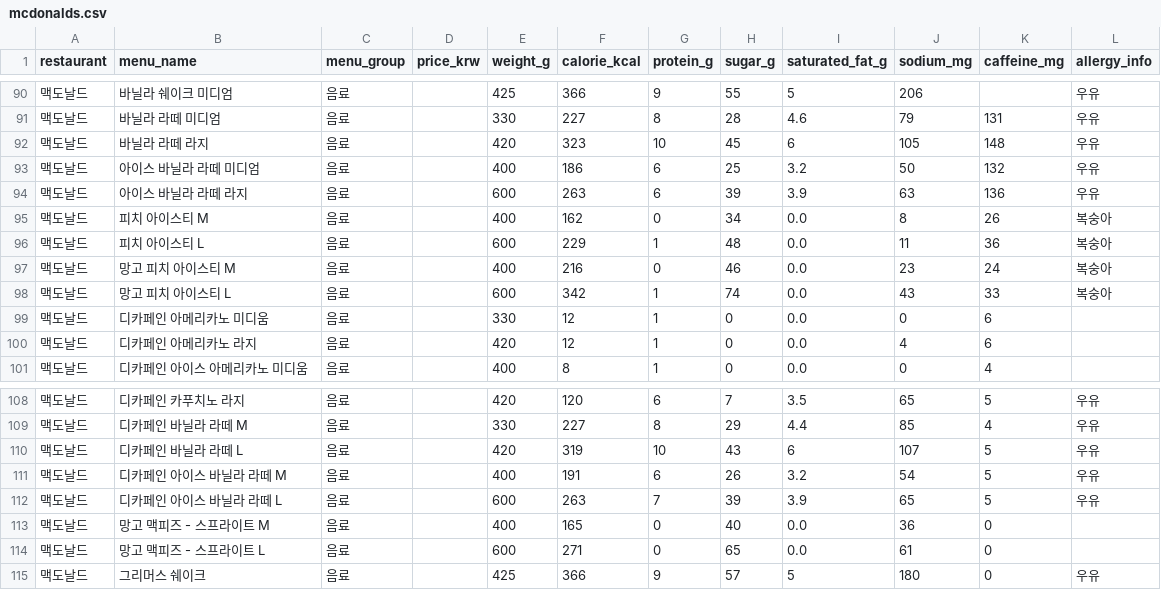
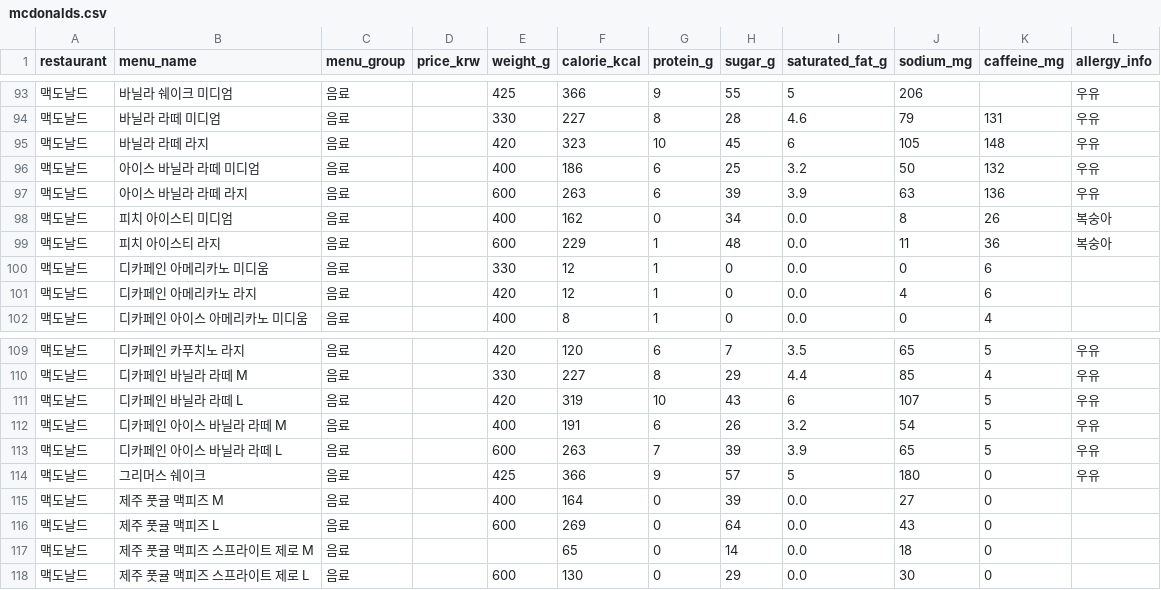
Before and after one commit to pbzz1/dining-maps, a CSV file: data/mcdonalds.csv, drawn as a sheet; only a part is shown, gaps mark what is left out; the diff covers the shown part only.

```diff
--- a/data/mcdonalds.csv
+++ b/data/mcdonalds.csv
@@ -94,6 +97,4 @@
 맥도날드,아이스 바닐라 라떼 라지,음료,,600,263,6,39,3.9,63,136,우유
-맥도날드,피치 아이스티 M,음료,,400,162,0,34,0.0,8,26,복숭아
-맥도날드,피치 아이스티 L,음료,,600,229,1,48,0.0,11,36,복숭아
-맥도날드,망고 피치 아이스티 M,음료,,400,216,0,46,0.0,23,24,복숭아
-맥도날드,망고 피치 아이스티 L,음료,,600,342,1,74,0.0,43,33,복숭아
+맥도날드,피치 아이스티 미디엄,음료,,400,162,0,34,0.0,8,26,복숭아
+맥도날드,피치 아이스티 라지,음료,,600,229,1,48,0.0,11,36,복숭아
 맥도날드,디카페인 아메리카노 미디움,음료,,330,12,1,0,0.0,0,6,
@@ -112,4 +113,6 @@
 맥도날드,디카페인 아이스 바닐라 라떼 L,음료,,600,263,7,39,3.9,65,5,우유
-맥도날드,망고 맥피즈 - 스프라이트 M,음료,,400,165,0,40,0.0,36,0,
-맥도날드,망고 맥피즈 - 스프라이트 L,음료,,600,271,0,65,0.0,61,0,
 맥도날드,그리머스 쉐이크,음료,,425,366,9,57,5,180,0,우유
+맥도날드,제주 풋귤 맥피즈 M,음료,,400,164,0,39,0.0,27,0,
+맥도날드,제주 풋귤 맥피즈 L,음료,,600,269,0,64,0.0,43,0,
+맥도날드,제주 풋귤 맥피즈 스프라이트 제로 M,음료,,,65,0,14,0.0,18,0,
+맥도날드,제주 풋귤 맥피즈 스프라이트 제로 L,음료,,600,130,0,29,0.0,30,0,
```
Also changed, not shown: 5 added rows, 2 removed rows and 35 moved rows elsewhere in this file, data/dominos.csv, data/kyochon.csv, 19 other files.
